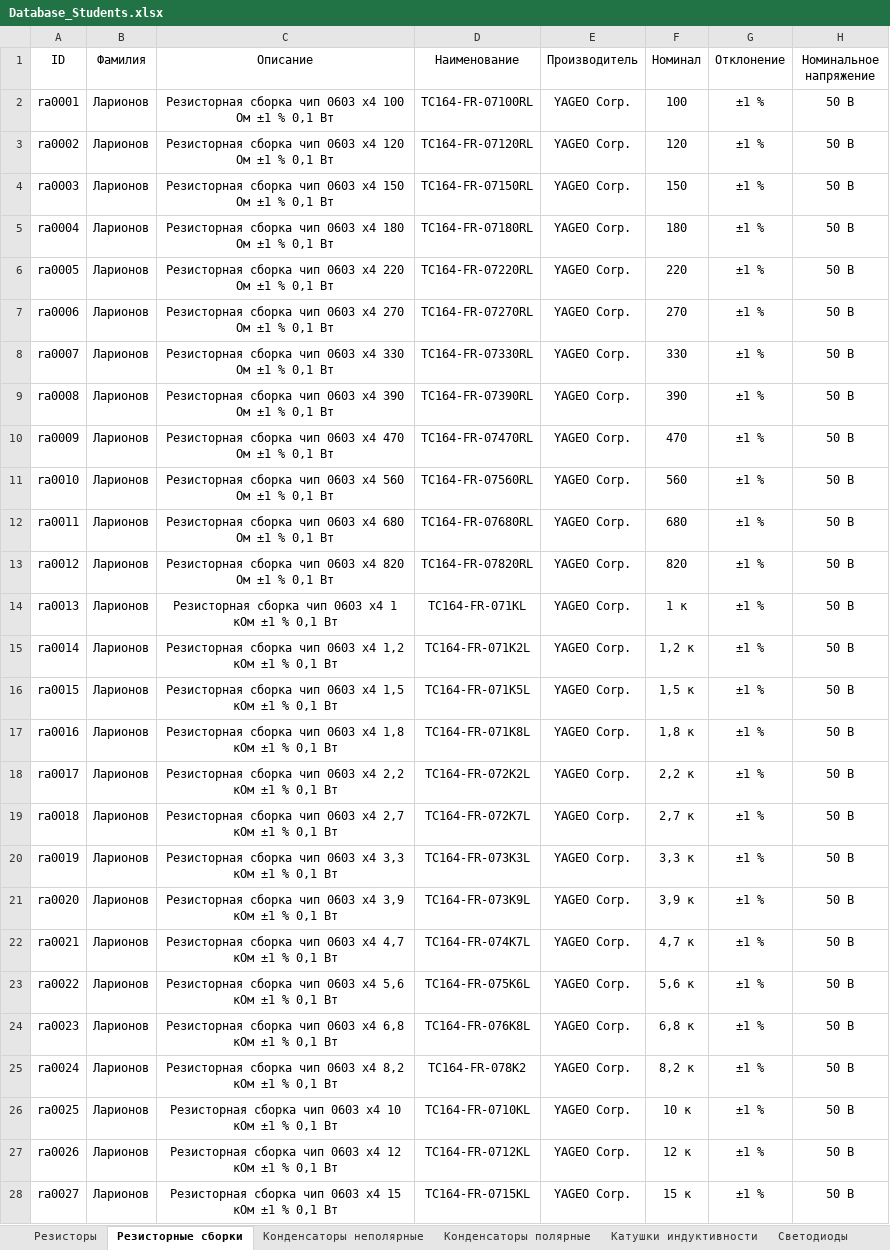
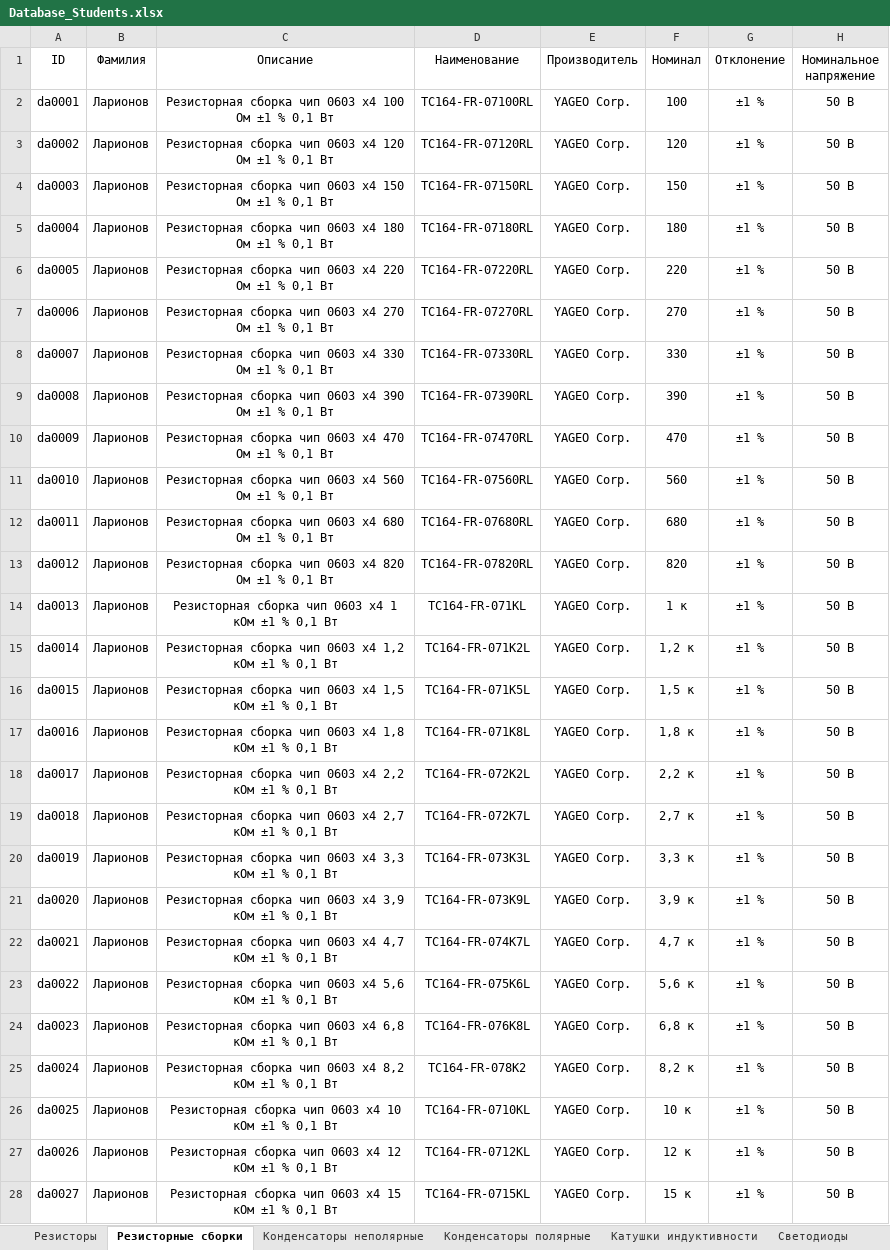
Before and after one commit to TonyCooT/Altium_BEng, an Excel workbook: library/Database_Students.xlsx, sheet Резисторные сборки, drawn as a sheet; only a part is shown; values as stored, in another font and other column widths than the file's, no borders; the diff covers the shown part only; the diff names each change by its address in the sheet, - before the commit and + after, or states it on an @@ line.

Commit message:
Обновил таблицу и УГО, добавил картинки для заметки по горячим клавишам
Таблица:
- Стиль
- Правки номиналов в некоторых наименованиях полярных конденсаторов
УГО:
- Перевел на родной язык имена отображаемых параметров (как у УГО конденсаторов и индуктивности)
- Изменил позиционное обозначение резисторной сборки

```diff
--- a/library/Database_Students.xlsx (sheet Резисторные сборки)
+++ b/library/Database_Students.xlsx (sheet Резисторные сборки)
-A2 (ID): ra0001
+A2 (ID): da0001
-A3 (ID): ra0002
+A3 (ID): da0002
-A4 (ID): ra0003
+A4 (ID): da0003
-A5 (ID): ra0004
+A5 (ID): da0004
-A6 (ID): ra0005
+A6 (ID): da0005
-A7 (ID): ra0006
+A7 (ID): da0006
-A8 (ID): ra0007
+A8 (ID): da0007
-A9 (ID): ra0008
+A9 (ID): da0008
-A10 (ID): ra0009
+A10 (ID): da0009
-A11 (ID): ra0010
+A11 (ID): da0010
-A12 (ID): ra0011
+A12 (ID): da0011
-A13 (ID): ra0012
+A13 (ID): da0012
-A14 (ID): ra0013
+A14 (ID): da0013
-A15 (ID): ra0014
+A15 (ID): da0014
-A16 (ID): ra0015
+A16 (ID): da0015
-A17 (ID): ra0016
+A17 (ID): da0016
-A18 (ID): ra0017
+A18 (ID): da0017
-A19 (ID): ra0018
+A19 (ID): da0018
-A20 (ID): ra0019
+A20 (ID): da0019
-A21 (ID): ra0020
+A21 (ID): da0020
-A22 (ID): ra0021
+A22 (ID): da0021
-A23 (ID): ra0022
+A23 (ID): da0022
-A24 (ID): ra0023
+A24 (ID): da0023
-A25 (ID): ra0024
+A25 (ID): da0024
-A26 (ID): ra0025
+A26 (ID): da0025
-A27 (ID): ra0026
+A27 (ID): da0026
-A28 (ID): ra0027
+A28 (ID): da0027
```
Also changed, not shown: 22 edited cells elsewhere in this sheet, sheet Конденсаторы полярные, 6 other files.
